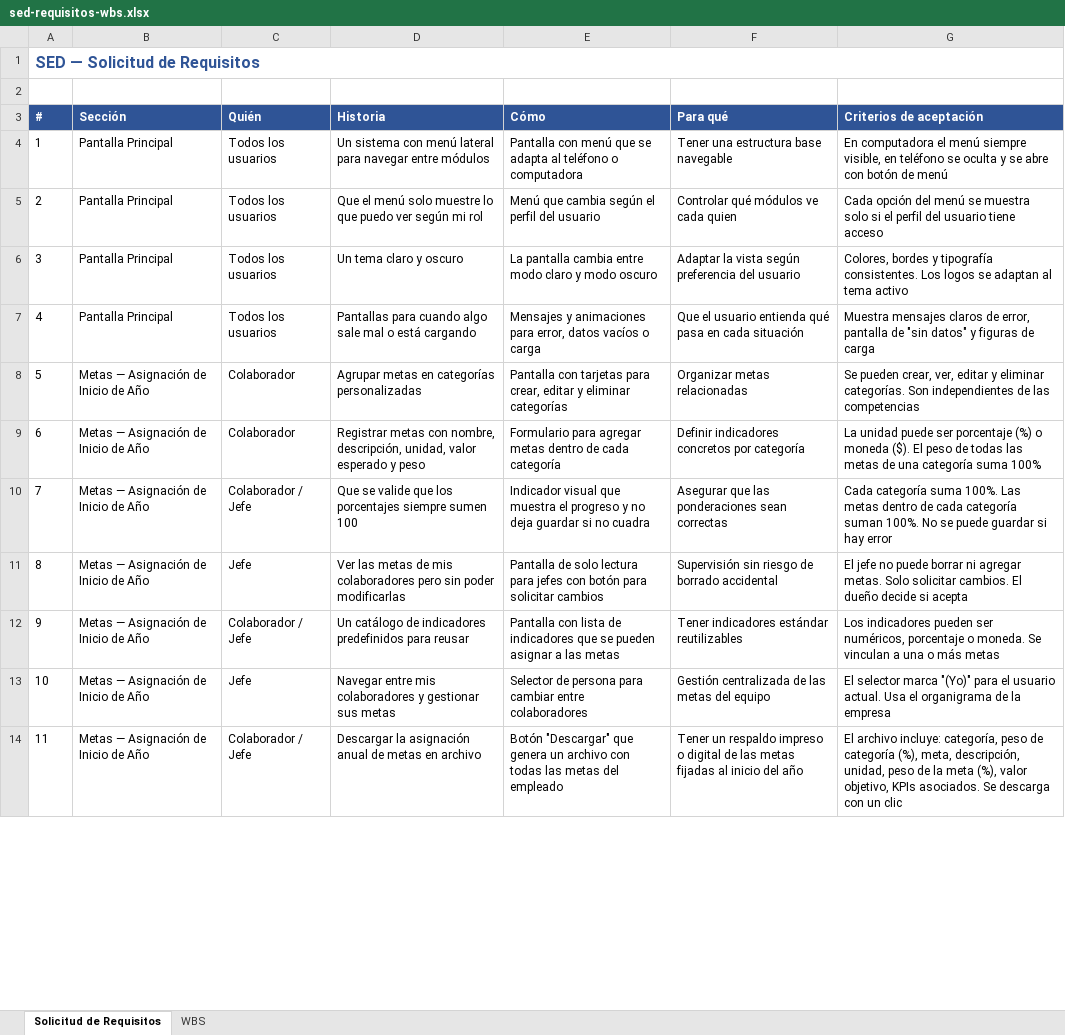
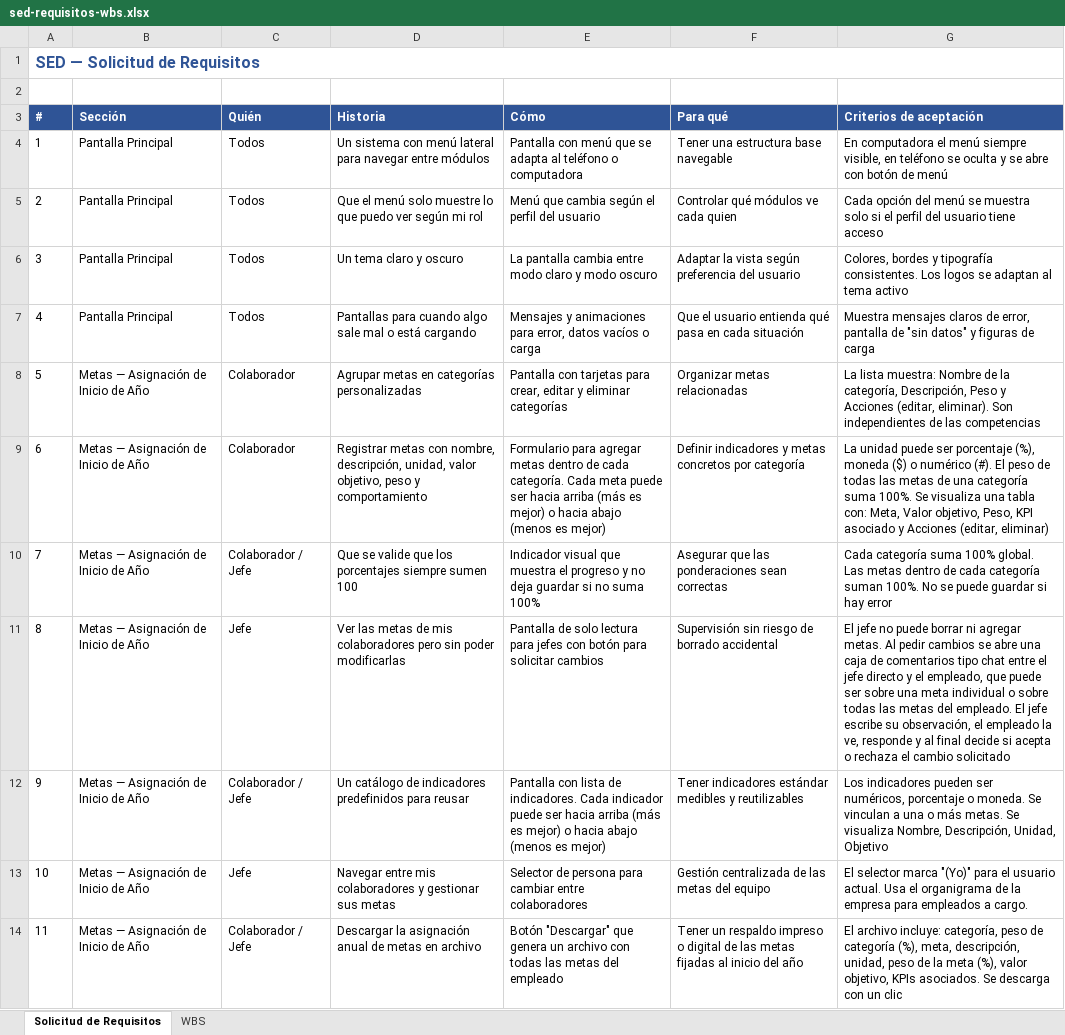
Before and after one commit to aldairrosse/portal-sed, an Excel workbook: docs/sed-requisitos-wbs.xlsx, sheet Solicitud de Requisitos, drawn as a sheet; only a part is shown; values as stored, in another font and other column widths than the file's, no borders; the diff covers the shown part only; the diff names each change by its address in the sheet, - before the commit and + after, or states it on an @@ line.

Commit message:
docs: actualizar solicitud de requisitos, WBS y script generador

```diff
--- a/docs/sed-requisitos-wbs.xlsx (sheet Solicitud de Requisitos)
+++ b/docs/sed-requisitos-wbs.xlsx (sheet Solicitud de Requisitos)
-C4:C7 (Quién): Todos los usuarios
+C4:C7 (Quién): Todos
-G8 (Criterios de aceptación): Se pueden crear, ver, editar y eliminar categorías. Son independientes…
+G8 (Criterios de aceptación): La lista muestra: Nombre de la categoría, Descripción, Peso y Acciones (editar, eliminar). Son independientes…
-D9 (Historia): …unidad, valor esperado y peso
+D9 (Historia): …unidad, valor objetivo, peso y comportamiento
-E9 (Cómo): …de cada categoría
+E9 (Cómo): …de cada categoría. Cada meta puede ser hacia arriba (más es mejor) o hacia abajo (menos es mejor)
-F9 (Para qué): Definir indicadores concretos por…
+F9 (Para qué): Definir indicadores y metas concretos por…
-G9 (Criterios de aceptación): …ser porcentaje (%) o moneda ($). El peso de todas las metas de una categoría suma 100%
+G9 (Criterios de aceptación): …ser porcentaje (%), moneda ($) o numérico (#). El peso de todas las metas de una categoría suma 100%. Se visualiza una tabla con: Meta, Valor objetivo, Peso, KPI asociado y Acciones (editar, eliminar)
-E10 (Cómo): …si no cuadra
+E10 (Cómo): …si no suma 100%
-G10 (Criterios de aceptación): …categoría suma 100%. Las metas…
+G10 (Criterios de aceptación): …categoría suma 100% global. Las metas…
-G11 (Criterios de aceptación): …agregar metas. Solo solicitar cambios. El dueño decide si acepta
+G11 (Criterios de aceptación): …agregar metas. Al pedir cambios se abre una caja de comentarios tipo chat entre el jefe directo y el empleado, que puede ser sobre una meta individual o sobre todas las metas del empleado. El jefe escribe su observación, el empleado la ve, responde y al final decide si acepta o rechaza el cambio solicitado
-E12 (Cómo): …lista de indicadores que se pueden asignar a las metas
+E12 (Cómo): …lista de indicadores. Cada indicador puede ser hacia arriba (más es mejor) o hacia abajo (menos es mejor)
-F12 (Para qué): …indicadores estándar reutilizables
+F12 (Para qué): …indicadores estándar medibles y reutilizables
-G12 (Criterios de aceptación): …o más metas
+G12 (Criterios de aceptación): …o más metas. Se visualiza Nombre, Descripción, Unidad, Objetivo
-G13 (Criterios de aceptación): …la empresa
+G13 (Criterios de aceptación): …la empresa para empleados a cargo.
```
Also changed, not shown: 8 removed rows and 36 edited cells elsewhere in this sheet, sheet WBS, 3 other files.
